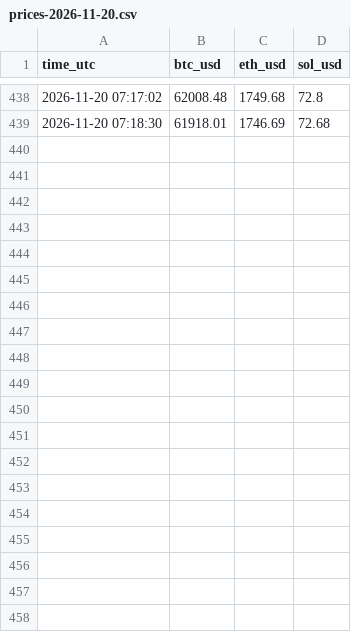
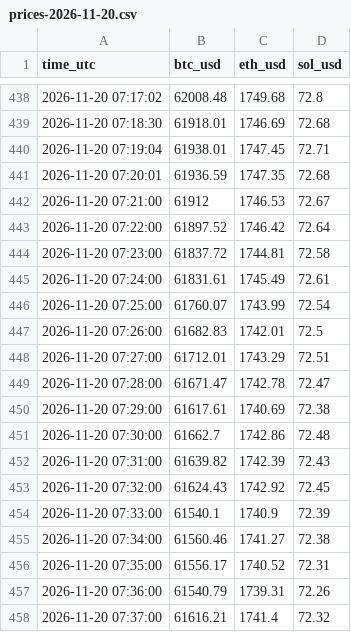
Before and after one commit to Asayed36/trading-bot, a CSV file: data/market/prices-2026-11-20.csv, drawn as a sheet; only a part is shown, gaps mark what is left out; the diff covers the shown part only.

```diff
--- a/data/market/prices-2026-11-20.csv
+++ b/data/market/prices-2026-11-20.csv
@@ -439 +439,20 @@ time_utc,btc_usd,eth_usd,sol_usd
 2026-11-20 07:18:30,61918.01,1746.69,72.68
+2026-11-20 07:19:04,61938.01,1747.45,72.71
+2026-11-20 07:20:01,61936.59,1747.35,72.68
+2026-11-20 07:21:00,61912,1746.53,72.67
+2026-11-20 07:22:00,61897.52,1746.42,72.64
+2026-11-20 07:23:00,61837.72,1744.81,72.58
+2026-11-20 07:24:00,61831.61,1745.49,72.61
+2026-11-20 07:25:00,61760.07,1743.99,72.54
+2026-11-20 07:26:00,61682.83,1742.01,72.5
+2026-11-20 07:27:00,61712.01,1743.29,72.51
+2026-11-20 07:28:00,61671.47,1742.78,72.47
+2026-11-20 07:29:00,61617.61,1740.69,72.38
+2026-11-20 07:30:00,61662.7,1742.86,72.48
+2026-11-20 07:31:00,61639.82,1742.39,72.43
+2026-11-20 07:32:00,61624.43,1742.92,72.45
+2026-11-20 07:33:00,61540.1,1740.9,72.39
+2026-11-20 07:34:00,61560.46,1741.27,72.38
+2026-11-20 07:35:00,61556.17,1740.52,72.31
+2026-11-20 07:36:00,61540.79,1739.31,72.26
+2026-11-20 07:37:00,61616.21,1741.4,72.32
```
Also changed, not shown: 26 added rows elsewhere in this file, data/viral/flags-2026-11-19.csv, data/viral/flags-2026-11-20.csv, 14 other files.
